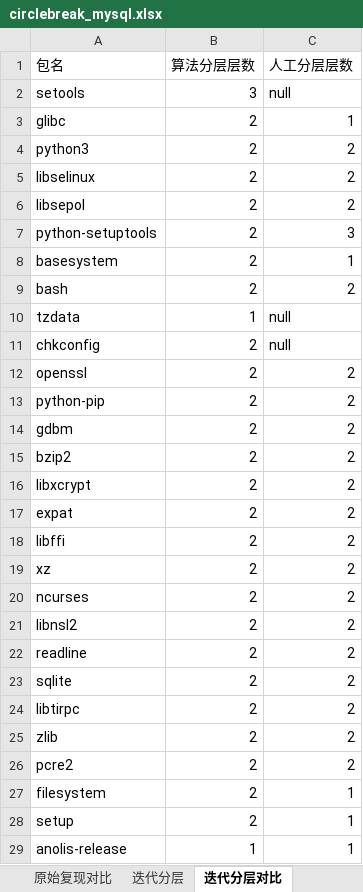
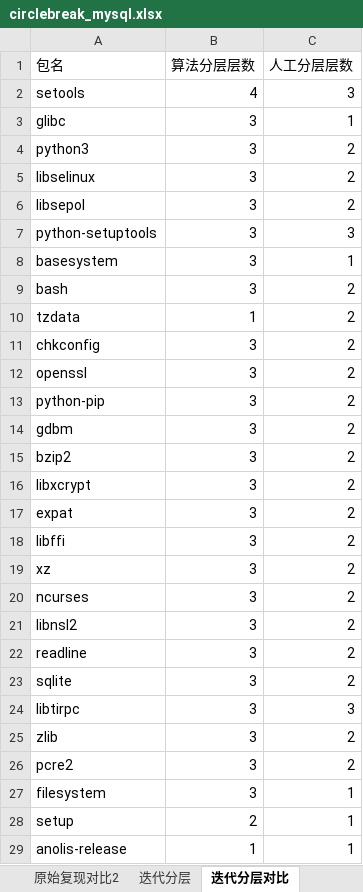
Before and after one commit to 6U-U9/PackageLayer, an Excel workbook: Layer/bin/Debug/net6.0/circlebreak_mysql.xlsx, sheet 迭代分层对比, drawn as a sheet; only a part is shown; values as stored, in another font and other column widths than the file's, no borders; the diff covers the shown part only; the diff names each change by its address in the sheet, - before the commit and + after, or states it on an @@ line.

```diff
--- a/Layer/bin/Debug/net6.0/circlebreak_mysql.xlsx (sheet 迭代分层对比)
+++ b/Layer/bin/Debug/net6.0/circlebreak_mysql.xlsx (sheet 迭代分层对比)
+sheet tab: 原始复现对比2
-B2 (算法分层层数): 3
+B2 (算法分层层数): 4
-C2 (人工分层层数): null
+C2 (人工分层层数): 3
-B3:B9 (算法分层层数): 2
+B3:B9 (算法分层层数): 3
-C10:C11 (人工分层层数): null
+C10:C11 (人工分层层数): 2
-B11:B27 (算法分层层数): 2
+B11:B27 (算法分层层数): 3
-C24 (人工分层层数): 2
+C24 (人工分层层数): 3
```
Also changed, not shown: 143 edited cells elsewhere in this sheet, sheet 最大深度, sheet 最大深度对比, sheet 改进依赖对比, sheet 原始复现对比, sheet 迭代分层, sheet 改进依赖, other sheet tabs, Layer/bin/Debug/net6.0/circlebreak_nginx.xlsx, Layer/bin/Debug/net6.0/circlebreak_redis.xlsx, 16 other files.
